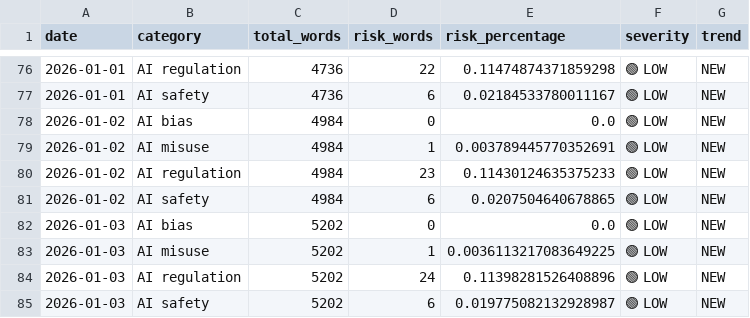
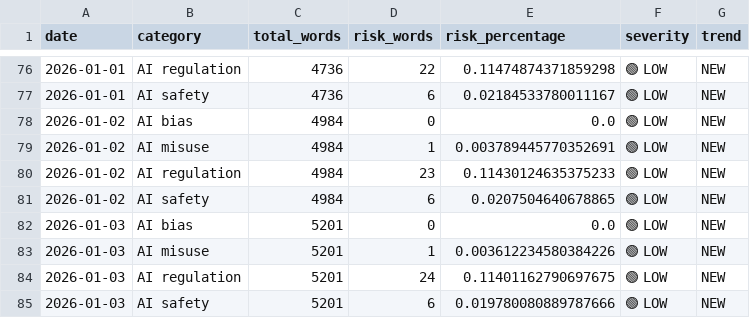
Before and after one commit to Vineeth2002/driftmonitor, a CSV file: data/history/daily/daily_trends.csv, drawn as a sheet; only a part is shown, gaps mark what is left out.

```diff
--- a/data/history/daily/daily_trends.csv
+++ b/data/history/daily/daily_trends.csv
@@ -81,5 +81,5 @@ date,category,total_words,risk_words,risk_percentage,severity,trend
 2026-01-02,AI safety,4984,6,0.0207504640678865,🟢 LOW,NEW
-2026-01-03,AI bias,5202,0,0.0,🟢 LOW,NEW
-2026-01-03,AI misuse,5202,1,0.0036113217083649225,🟢 LOW,NEW
-2026-01-03,AI regulation,5202,24,0.11398281526408896,🟢 LOW,NEW
-2026-01-03,AI safety,5202,6,0.019775082132928987,🟢 LOW,NEW
+2026-01-03,AI bias,5201,0,0.0,🟢 LOW,NEW
+2026-01-03,AI misuse,5201,1,0.003612234580384226,🟢 LOW,NEW
+2026-01-03,AI regulation,5201,24,0.11401162790697675,🟢 LOW,NEW
+2026-01-03,AI safety,5201,6,0.019780080889787666,🟢 LOW,NEW
```
Also changed, not shown: data/evaluated/evaluated_2026-01-03.csv, data/history/monthly/monthly_trends.csv, 5 other files.
